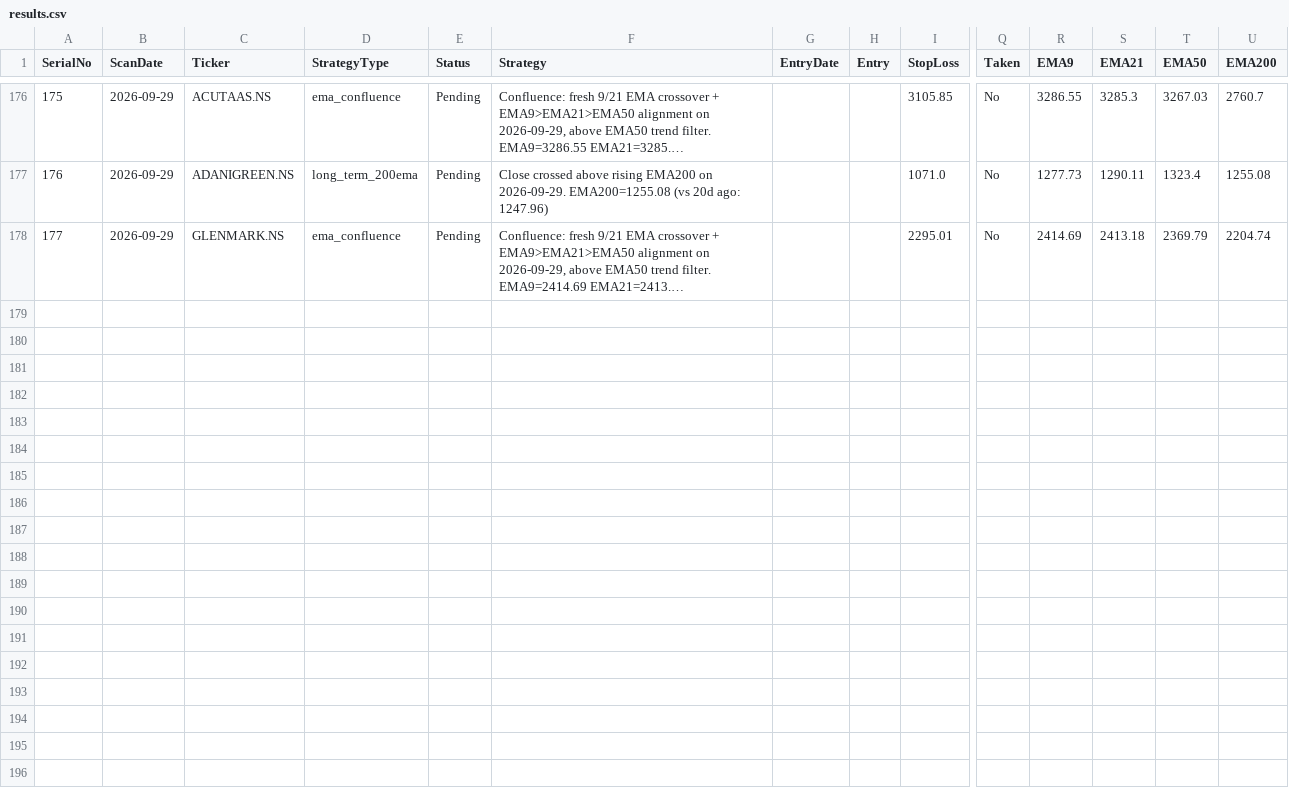
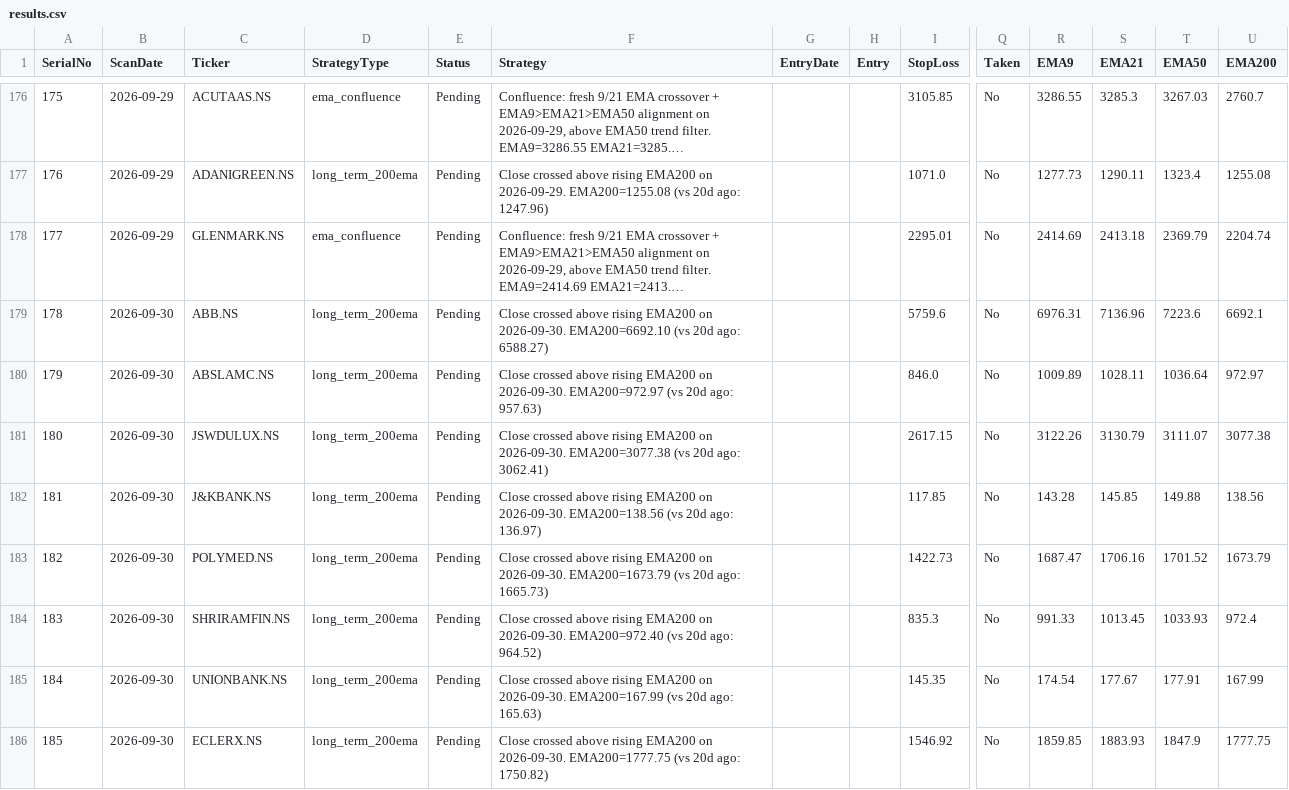
Before and after one commit to Jinish2023/ema_swing, a CSV file: results.csv, drawn as a sheet; only a part is shown, gaps mark what is left out; long unchanged cells end in …; rows hold the shown columns only; the diff names each change by its address in the sheet, - before the commit and + after, or states it on an @@ line.

Commit message:
Update results.csv (scan)

```diff
--- a/results.csv
+++ b/results.csv
+row 179: 178 | 2026-09-30 | ABB.NS | long_term_200ema | Pending | Close crossed above rising EMA200 on 2026-09-30. EMA200=6692.10 (vs 20d ago: 6588.27) |  |  | 5759.6 | No | 6976.31 | 7136.96 | 7223.6 | 6692.1
+row 180: 179 | 2026-09-30 | ABSLAMC.NS | long_term_200ema | Pending | Close crossed above rising EMA200 on 2026-09-30. EMA200=972.97 (vs 20d ago: 957.63) |  |  | 846.0 | No | 1009.89 | 1028.11 | 1036.64 | 972.97
+row 181: 180 | 2026-09-30 | JSWDULUX.NS | long_term_200ema | Pending | Close crossed above rising EMA200 on 2026-09-30. EMA200=3077.38 (vs 20d ago: 3062.41) |  |  | 2617.15 | No | 3122.26 | 3130.79 | 3111.07 | 3077.38
+row 182: 181 | 2026-09-30 | J&KBANK.NS | long_term_200ema | Pending | Close crossed above rising EMA200 on 2026-09-30. EMA200=138.56 (vs 20d ago: 136.97) |  |  | 117.85 | No | 143.28 | 145.85 | 149.88 | 138.56
+row 183: 182 | 2026-09-30 | POLYMED.NS | long_term_200ema | Pending | Close crossed above rising EMA200 on 2026-09-30. EMA200=1673.79 (vs 20d ago: 1665.73) |  |  | 1422.73 | No | 1687.47 | 1706.16 | 1701.52 | 1673.79
+row 184: 183 | 2026-09-30 | SHRIRAMFIN.NS | long_term_200ema | Pending | Close crossed above rising EMA200 on 2026-09-30. EMA200=972.40 (vs 20d ago: 964.52) |  |  | 835.3 | No | 991.33 | 1013.45 | 1033.93 | 972.4
+row 185: 184 | 2026-09-30 | UNIONBANK.NS | long_term_200ema | Pending | Close crossed above rising EMA200 on 2026-09-30. EMA200=167.99 (vs 20d ago: 165.63) |  |  | 145.35 | No | 174.54 | 177.67 | 177.91 | 167.99
+row 186: 185 | 2026-09-30 | ECLERX.NS | long_term_200ema | Pending | Close crossed above rising EMA200 on 2026-09-30. EMA200=1777.75 (vs 20d ago: 1750.82) |  |  | 1546.92 | No | 1859.85 | 1883.93 | 1847.9 | 1777.75
```
